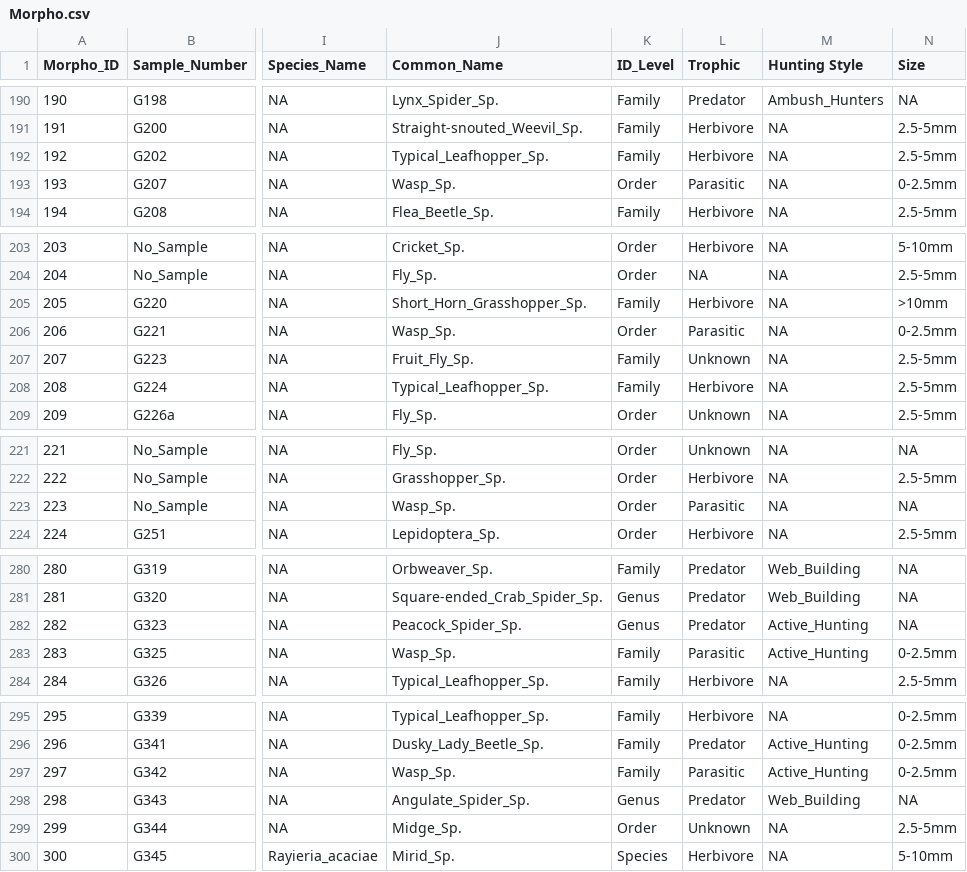
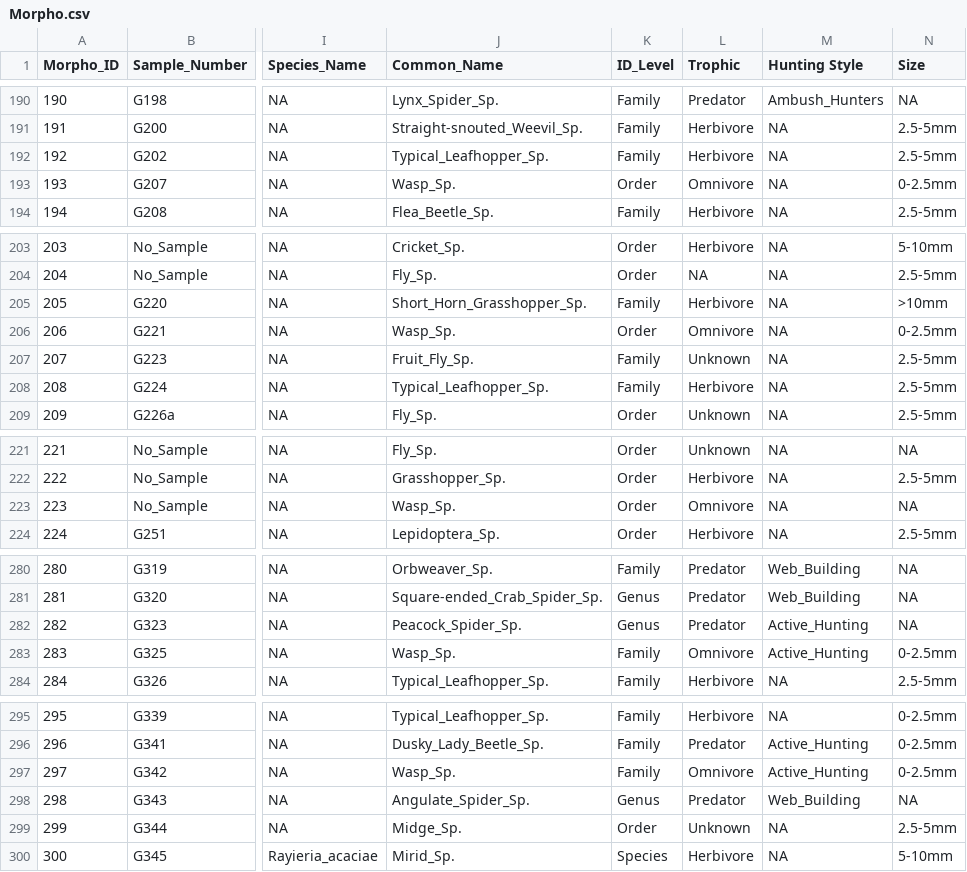
Before and after one commit to RRBird/Invert_Grasslands_Diversity, a CSV file: 00. Data/Morpho.csv, drawn as a sheet; only a part is shown, gaps mark what is left out; the diff covers the shown part only; the diff names each change by its address in the sheet, - before the commit and + after, or states it on an @@ line.

```diff
--- a/00. Data/Morpho.csv
+++ b/00. Data/Morpho.csv
-L193 (Trophic): Parasitic
+L193 (Trophic): Omnivore
-L206 (Trophic): Parasitic
+L206 (Trophic): Omnivore
-L223 (Trophic): Parasitic
+L223 (Trophic): Omnivore
-L283 (Trophic): Parasitic
+L283 (Trophic): Omnivore
-L297 (Trophic): Parasitic
+L297 (Trophic): Omnivore
```
Also changed, not shown: 12 edited cells elsewhere in this file, 10 other files.
